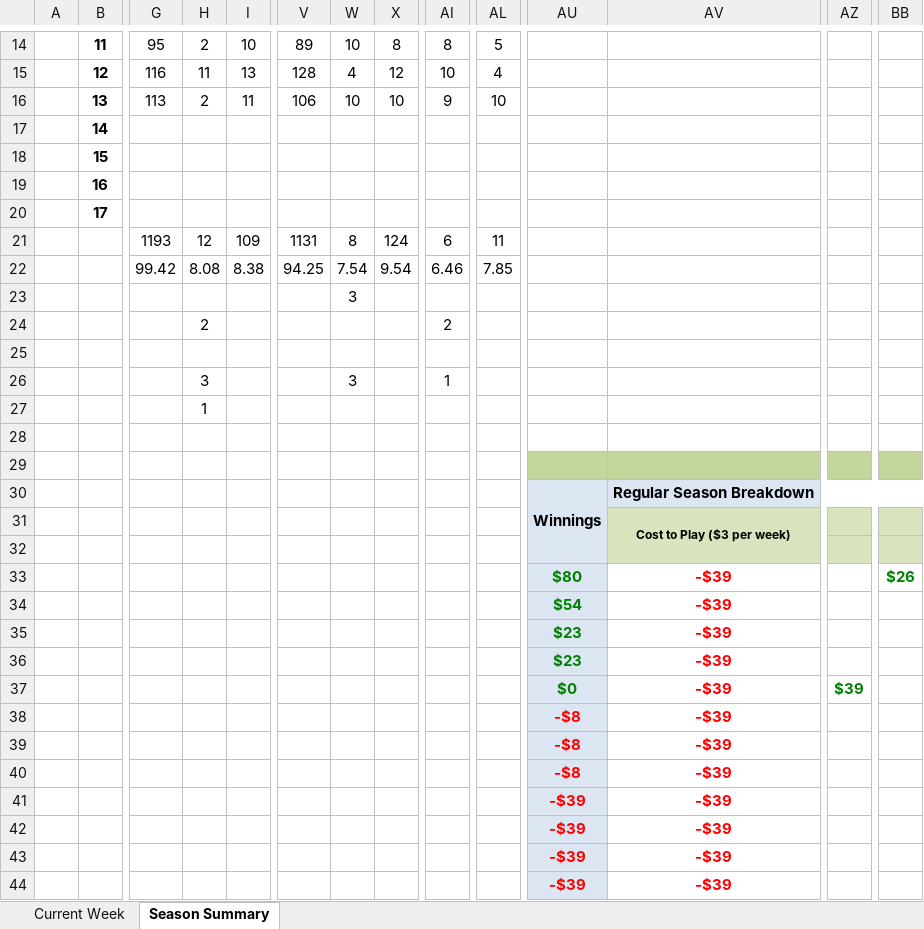
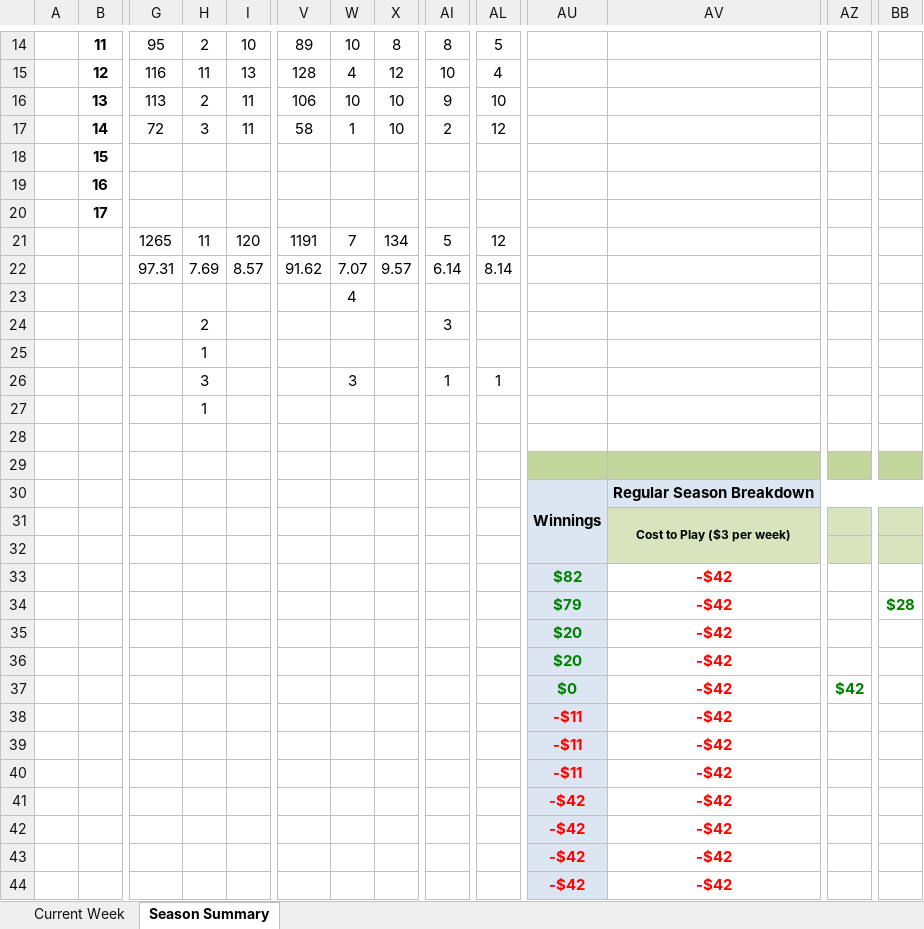
Before and after one commit to jlwebpages/fp, an Excel workbook: regular_season_final.xlsx, sheet Season Summary, drawn as a sheet; only a part is shown, gaps mark what is left out; values as stored, in another font and other column widths than the file's, no borders; conditional formats not drawn; removed rows and columns are numbered as before the commit, all else as after; rows hold the shown columns only; the diff covers the shown part only; the diff names each change by its address in the sheet, - before the commit and + after, or states it on an @@ line.

```diff
--- a/regular_season_final.xlsx (sheet Season Summary)
+++ b/regular_season_final.xlsx (sheet Season Summary)
-row 17:  | 14
+row 17:  | 14 | 72 | 3 | 11 | 58 | 1 | 10 | 2 | 12
-row 21:  |  | 1193 | 12 | 109 | 1131 | 8 | 124 | 6 | 11
-row 22:  |  | 99.42 | 8.08 | 8.38 | 94.25 | 7.54 | 9.54 | 6.46 | 7.85
+row 21:  |  | 1265 | 11 | 120 | 1191 | 7 | 134 | 5 | 12
+row 22:  |  | 97.31 | 7.69 | 8.57 | 91.62 | 7.07 | 9.57 | 6.14 | 8.14
-W23: 3
+W23: 4
-AI24: 2
+AI24: 3
-H25: (empty)
+H25: 1
-AL26: (empty)
+AL26: 1
+row 33:  |  |  |  |  |  |  |  |  |  | $82 | -$42
-AU34: $80
+AU34: $79
-AV34: -$39
+AV34: -$42
-BB34: $26
+BB34: $28
-row 34:  |  |  |  |  |  |  |  |  |  | $54 | -$39
-AU35:AU36: $23
+AU35:AU36: $20
-AV35:AV40: -$39
+AV35:AV40: -$42
-AZ37: $39
+AZ37: $42
-AU38:AU40: -$8
+AU38:AU40: -$11
-row 41:  |  |  |  |  |  |  |  |  |  | -$39 | -$39
-row 42:  |  |  |  |  |  |  |  |  |  | -$39 | -$39
-row 43:  |  |  |  |  |  |  |  |  |  | -$39 | -$39
-row 44:  |  |  |  |  |  |  |  |  |  | -$39 | -$39
+row 41:  |  |  |  |  |  |  |  |  |  | -$42 | -$42
+row 42:  |  |  |  |  |  |  |  |  |  | -$42 | -$42
+row 43:  |  |  |  |  |  |  |  |  |  | -$42 | -$42
+row 44:  |  |  |  |  |  |  |  |  |  | -$42 | -$42
```
Also changed, not shown: 12 edited cells elsewhere in this sheet, sheet Current Week, hidden cells, 4 other files.
